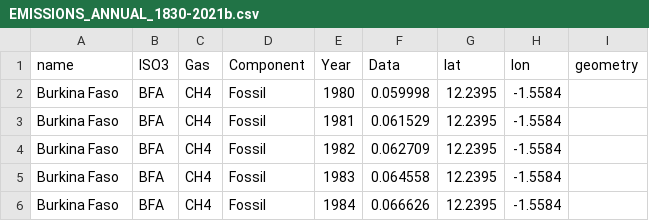
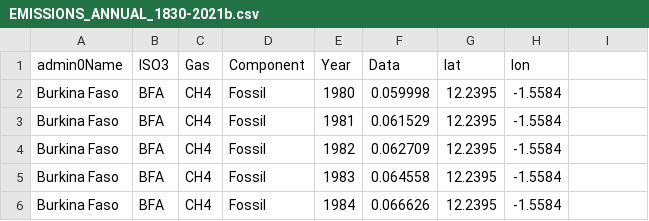
Before and after one commit to chrystali2002/test, a CSV file: test2/EMISSIONS_ANNUAL_1830-2021b.csv, drawn as a sheet; only a part is shown.

Commit message:
Update EMISSIONS_ANNUAL_1830-2021b.csv

```diff
--- a/test2/EMISSIONS_ANNUAL_1830-2021b.csv
+++ b/test2/EMISSIONS_ANNUAL_1830-2021b.csv
@@ -1,2 +1,2 @@
-name,ISO3,Gas,Component,Year,Data,lat,lon,geometry
+admin0Name,ISO3,Gas,Component,Year,Data,lat,lon
 Burkina Faso,BFA,CH4,Fossil,1980,0.059998,12.2395,-1.5584
```
